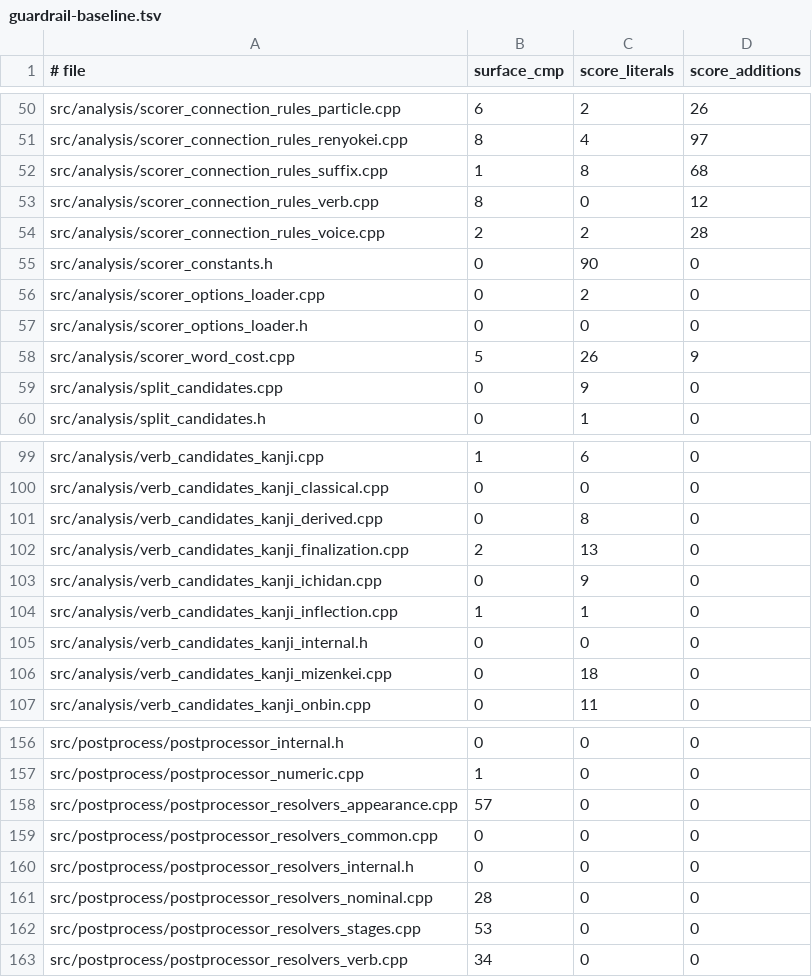
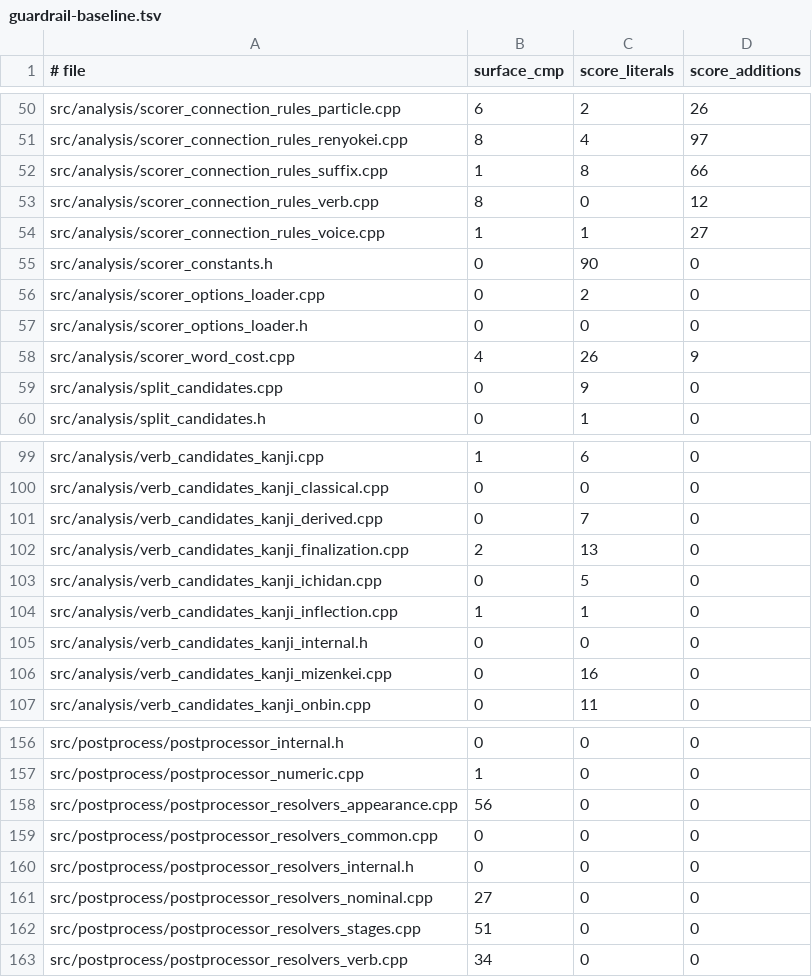
Before and after one commit to libraz/suzume, a TSV file: scripts/guardrail-baseline.tsv, drawn as a sheet; only a part is shown, gaps mark what is left out; the diff covers the shown part only.

Commit message:
chore(guardrails): lower the ratchet baseline after consolidation
- Record the reduced surface comparison, score literal and scorer rule counts left by the shared-helper refactors

```diff
--- a/scripts/guardrail-baseline.tsv
+++ b/scripts/guardrail-baseline.tsv
@@ -51,5 +51,5 @@ src/analysis/scorer_connection_rules_particle.cpp	6	2	26
 src/analysis/scorer_connection_rules_renyokei.cpp	8	4	97
-src/analysis/scorer_connection_rules_suffix.cpp	1	8	68
+src/analysis/scorer_connection_rules_suffix.cpp	1	8	66
 src/analysis/scorer_connection_rules_verb.cpp	8	0	12
-src/analysis/scorer_connection_rules_voice.cpp	2	2	28
+src/analysis/scorer_connection_rules_voice.cpp	1	1	27
 src/analysis/scorer_constants.h	0	90	0
@@ -57,3 +57,3 @@ src/analysis/scorer_options_loader.cpp	0	2	0
 src/analysis/scorer_options_loader.h	0	0	0
-src/analysis/scorer_word_cost.cpp	5	26	9
+src/analysis/scorer_word_cost.cpp	4	26	9
 src/analysis/split_candidates.cpp	0	9	0
@@ -100,8 +100,8 @@ src/analysis/verb_candidates_kanji.cpp	1	6	0
 src/analysis/verb_candidates_kanji_classical.cpp	0	0	0
-src/analysis/verb_candidates_kanji_derived.cpp	0	8	0
+src/analysis/verb_candidates_kanji_derived.cpp	0	7	0
 src/analysis/verb_candidates_kanji_finalization.cpp	2	13	0
-src/analysis/verb_candidates_kanji_ichidan.cpp	0	9	0
+src/analysis/verb_candidates_kanji_ichidan.cpp	0	5	0
 src/analysis/verb_candidates_kanji_inflection.cpp	1	1	0
 src/analysis/verb_candidates_kanji_internal.h	0	0	0
-src/analysis/verb_candidates_kanji_mizenkei.cpp	0	18	0
+src/analysis/verb_candidates_kanji_mizenkei.cpp	0	16	0
 src/analysis/verb_candidates_kanji_onbin.cpp	0	11	0
@@ -157,7 +157,7 @@ src/postprocess/postprocessor_internal.h	0	0	0
 src/postprocess/postprocessor_numeric.cpp	1	0	0
-src/postprocess/postprocessor_resolvers_appearance.cpp	57	0	0
+src/postprocess/postprocessor_resolvers_appearance.cpp	56	0	0
 src/postprocess/postprocessor_resolvers_common.cpp	0	0	0
 src/postprocess/postprocessor_resolvers_internal.h	0	0	0
-src/postprocess/postprocessor_resolvers_nominal.cpp	28	0	0
-src/postprocess/postprocessor_resolvers_stages.cpp	53	0	0
+src/postprocess/postprocessor_resolvers_nominal.cpp	27	0	0
+src/postprocess/postprocessor_resolvers_stages.cpp	51	0	0
 src/postprocess/postprocessor_resolvers_verb.cpp	34	0	0
```
Also changed, not shown: 4 edited cells elsewhere in this file.
